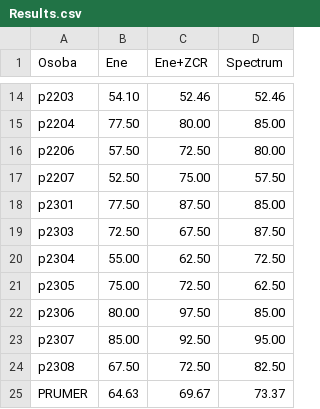
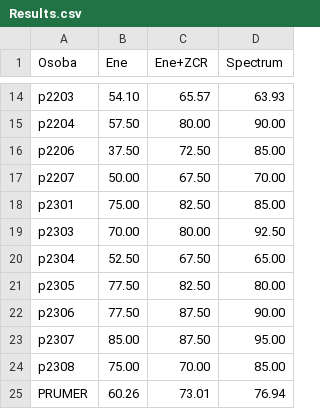
Before and after one commit to SafarikDavid/TUL_Ing, a CSV file: 1/Summer/PZR/Cv/03/ukol/Results.csv, drawn as a sheet; only a part is shown, gaps mark what is left out; the diff covers the shown part only; the diff names each change by its address in the sheet, - before the commit and + after, or states it on an @@ line.

```diff
--- a/1/Summer/PZR/Cv/03/ukol/Results.csv
+++ b/1/Summer/PZR/Cv/03/ukol/Results.csv
-C14 (Ene+ZCR): 52.46
+C14 (Ene+ZCR): 65.57
-D14 (Spectrum): 52.46
+D14 (Spectrum): 63.93
-B15 (Ene): 77.50
+B15 (Ene): 57.50
-D15 (Spectrum): 85.00
+D15 (Spectrum): 90.00
-B16 (Ene): 57.50
+B16 (Ene): 37.50
-D16 (Spectrum): 80.00
+D16 (Spectrum): 85.00
-B17 (Ene): 52.50
+B17 (Ene): 50.00
-C17 (Ene+ZCR): 75.00
+C17 (Ene+ZCR): 67.50
-D17 (Spectrum): 57.50
+D17 (Spectrum): 70.00
-B18 (Ene): 77.50
+B18 (Ene): 75.00
-C18 (Ene+ZCR): 87.50
+C18 (Ene+ZCR): 82.50
-B19 (Ene): 72.50
+B19 (Ene): 70.00
-C19 (Ene+ZCR): 67.50
+C19 (Ene+ZCR): 80.00
-D19 (Spectrum): 87.50
+D19 (Spectrum): 92.50
-B20 (Ene): 55.00
+B20 (Ene): 52.50
-C20 (Ene+ZCR): 62.50
+C20 (Ene+ZCR): 67.50
-D20 (Spectrum): 72.50
+D20 (Spectrum): 65.00
-B21 (Ene): 75.00
+B21 (Ene): 77.50
-C21 (Ene+ZCR): 72.50
+C21 (Ene+ZCR): 82.50
-D21 (Spectrum): 62.50
+D21 (Spectrum): 80.00
-B22 (Ene): 80.00
+B22 (Ene): 77.50
-C22 (Ene+ZCR): 97.50
+C22 (Ene+ZCR): 87.50
-D22 (Spectrum): 85.00
+D22 (Spectrum): 90.00
-C23 (Ene+ZCR): 92.50
+C23 (Ene+ZCR): 87.50
-B24 (Ene): 67.50
+B24 (Ene): 75.00
-C24 (Ene+ZCR): 72.50
+C24 (Ene+ZCR): 70.00
-D24 (Spectrum): 82.50
+D24 (Spectrum): 85.00
-B25 (Ene): 64.63
+B25 (Ene): 60.26
-C25 (Ene+ZCR): 69.67
+C25 (Ene+ZCR): 73.01
-D25 (Spectrum): 73.37
+D25 (Spectrum): 76.94
```
Also changed, not shown: 32 edited cells elsewhere in this file, 26 other files.
